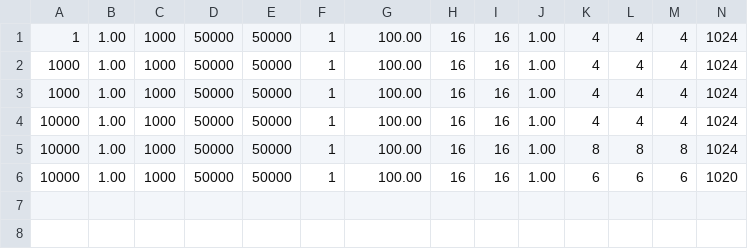
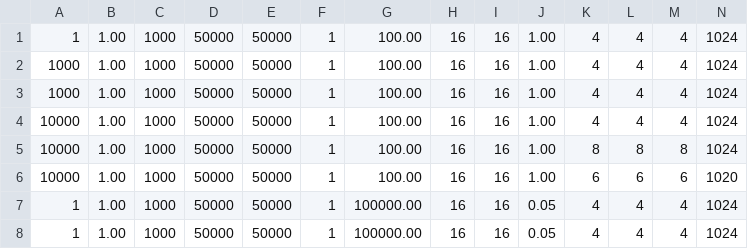
Before and after one commit to ROSS-org/ROSS, a CSV file: models/airport/ross.csv, drawn as a sheet; only a part is shown; rows hold the shown columns only; the diff names each change by its address in the sheet, - before the commit and + after, or states it on an @@ line.

```diff
--- a/models/airport/ross.csv
+++ b/models/airport/ross.csv
+row 7: 1 | 1.00 | 1000 | 50000 | 50000 | 1 | 100000.00 | 16 | 16 | 0.05 | 4 | 4 | 4 | 1024
+row 8: 1 | 1.00 | 1000 | 50000 | 50000 | 1 | 100000.00 | 16 | 16 | 0.05 | 4 | 4 | 4 | 1024
```
Also changed, not shown: 2 other files.
